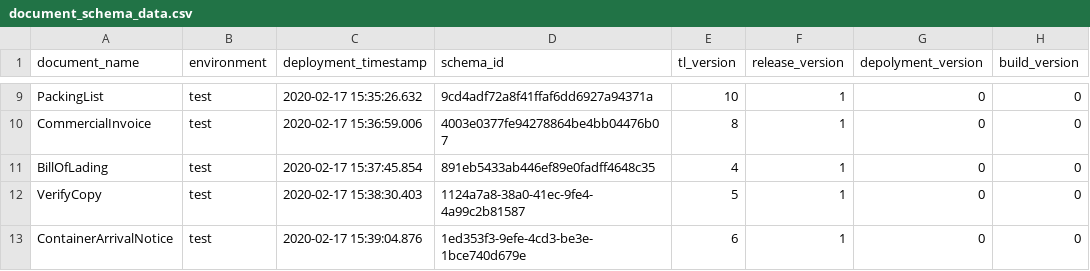
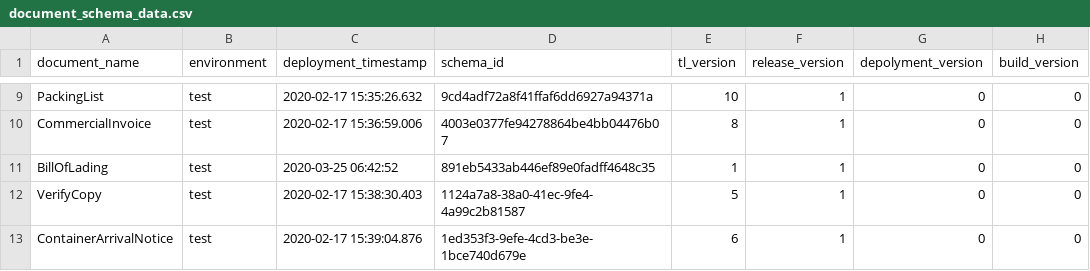
Before and after one commit to Eman-Github/Document-Schema-Deployment, a CSV file: document_schema_data.csv, drawn as a sheet; only a part is shown, gaps mark what is left out.

Commit message:
Auto update the versions

```diff
--- a/document_schema_data.csv
+++ b/document_schema_data.csv
@@ -10,3 +10,3 @@ PackingList,test,2020-02-17 15:35:26.632,9cd4adf72a8f41ffaf6dd6927a94371a,10,1,0
 CommercialInvoice,test,2020-02-17 15:36:59.006,4003e0377fe94278864be4bb04476b07,8,1,0,0
-BillOfLading,test,2020-02-17 15:37:45.854,891eb5433ab446ef89e0fadff4648c35,4,1,0,0
+BillOfLading,test,2020-03-25 06:42:52,891eb5433ab446ef89e0fadff4648c35,1,1,0,0
 VerifyCopy,test,2020-02-17 15:38:30.403,1124a7a8-38a0-41ec-9fe4-4a99c2b81587,5,1,0,0
```
